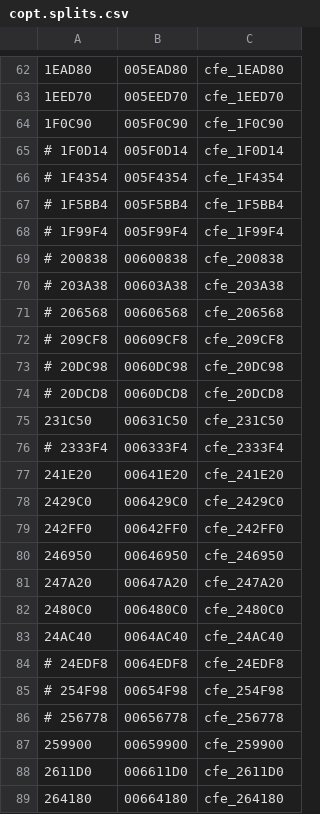
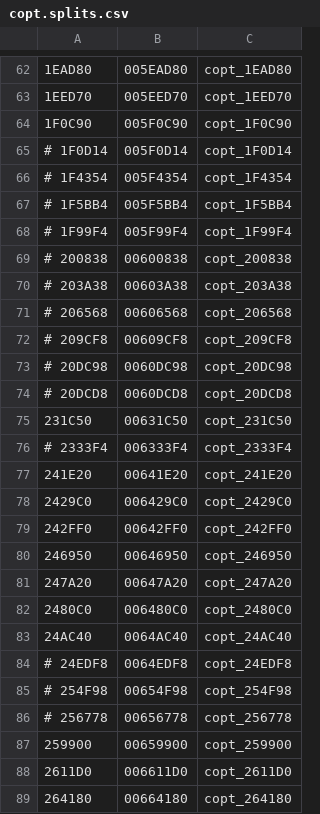
Before and after one commit to decompals/ido-matching-decomp, a CSV file: symbols/5.3/copt.splits.csv, drawn as a sheet; only a part is shown, gaps mark what is left out; the diff covers the shown part only; the diff names each change by its address in the sheet, - before the commit and + after, or states it on an @@ line.

Commit message:
fix copt.csv

```diff
--- a/symbols/5.3/copt.splits.csv
+++ b/symbols/5.3/copt.splits.csv
-C62: cfe_1EAD80
+C62: copt_1EAD80
-C63: cfe_1EED70
+C63: copt_1EED70
-C64: cfe_1F0C90
+C64: copt_1F0C90
-C65: cfe_1F0D14
+C65: copt_1F0D14
-C66: cfe_1F4354
+C66: copt_1F4354
-C67: cfe_1F5BB4
+C67: copt_1F5BB4
-C68: cfe_1F99F4
+C68: copt_1F99F4
-C69: cfe_200838
+C69: copt_200838
-C70: cfe_203A38
+C70: copt_203A38
-C71: cfe_206568
+C71: copt_206568
-C72: cfe_209CF8
+C72: copt_209CF8
-C73: cfe_20DC98
+C73: copt_20DC98
-C74: cfe_20DCD8
+C74: copt_20DCD8
-C75: cfe_231C50
+C75: copt_231C50
-C76: cfe_2333F4
+C76: copt_2333F4
-C77: cfe_241E20
+C77: copt_241E20
-C78: cfe_2429C0
+C78: copt_2429C0
-C79: cfe_242FF0
+C79: copt_242FF0
-C80: cfe_246950
+C80: copt_246950
-C81: cfe_247A20
+C81: copt_247A20
-C82: cfe_2480C0
+C82: copt_2480C0
-C83: cfe_24AC40
+C83: copt_24AC40
-C84: cfe_24EDF8
+C84: copt_24EDF8
-C85: cfe_254F98
+C85: copt_254F98
-C86: cfe_256778
+C86: copt_256778
-C87: cfe_259900
+C87: copt_259900
-C88: cfe_2611D0
+C88: copt_2611D0
-C89: cfe_264180
+C89: copt_264180
```
Also changed, not shown: 85 edited cells elsewhere in this file.
